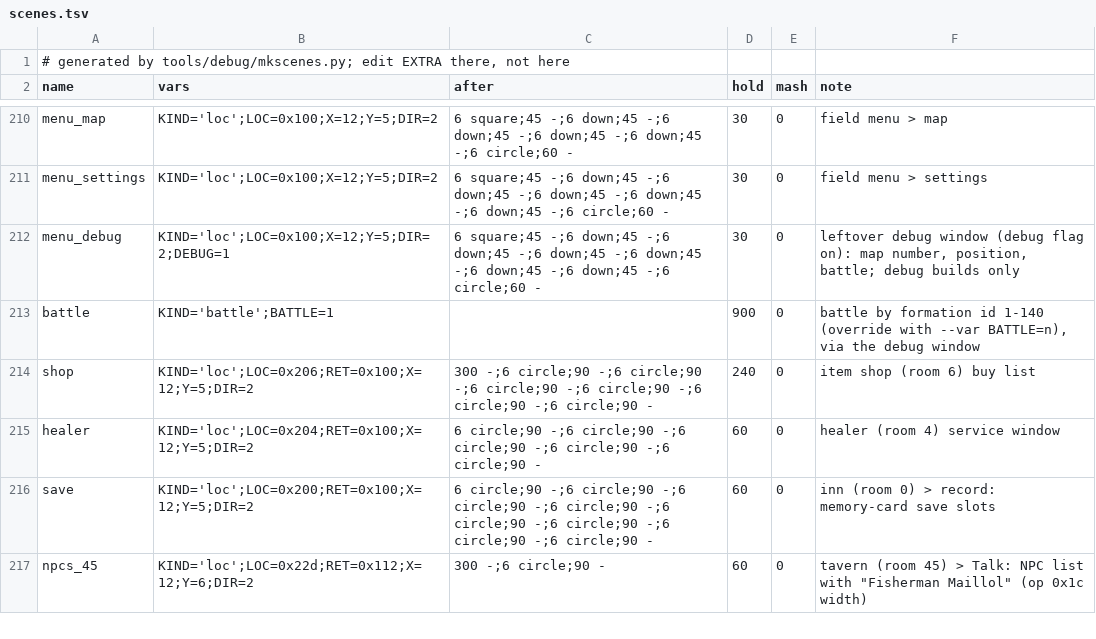
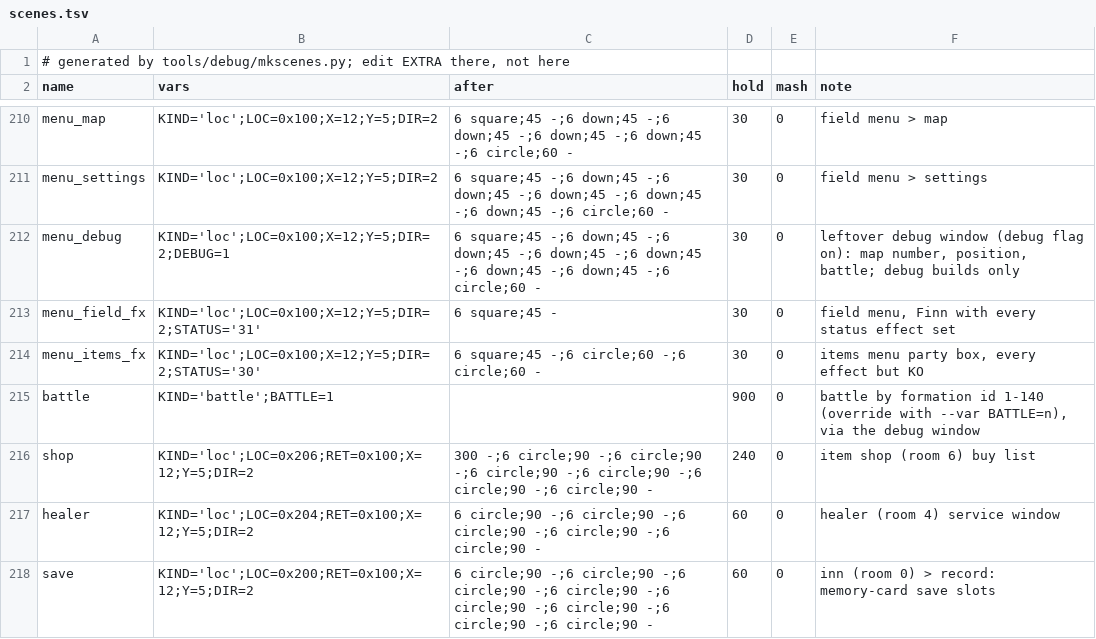
Before and after one commit to minhnhattonthat/boundary-gate-daughter-of-kingdom-en, a TSV file: tools/debug/scenes.tsv, drawn as a sheet; only a part is shown, gaps mark what is left out; the shorter side is filled out with more unchanged rows.

```diff
--- a/tools/debug/scenes.tsv
+++ b/tools/debug/scenes.tsv
@@ -212,2 +212,4 @@ menu_settings	KIND='loc';LOC=0x100;X=12;Y=5;DIR=2	6 square;45 -;6 down;45 -;6 do
 menu_debug	KIND='loc';LOC=0x100;X=12;Y=5;DIR=2;DEBUG=1	6 square;45 -;6 down;45 -;6 down;45 -;6 down;45 -;6 down;45 -;6 down;45 -;6 down;45 -;6 circle;60 -	30	0	leftover debug window (debug flag on): map number, position, battle; debug builds only
+menu_field_fx	KIND='loc';LOC=0x100;X=12;Y=5;DIR=2;STATUS='31'	6 square;45 -	30	0	field menu, Finn with every status effect set
+menu_items_fx	KIND='loc';LOC=0x100;X=12;Y=5;DIR=2;STATUS='30'	6 square;45 -;6 circle;60 -;6 circle;60 -	30	0	items menu party box, every effect but KO
 battle	KIND='battle';BATTLE=1		900	0	battle by formation id 1-140 (override with --var BATTLE=n), via the debug window
```
Also changed, not shown: 13 other files.
